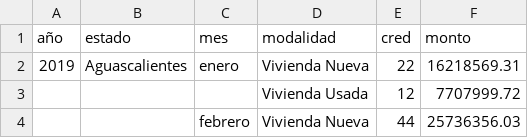
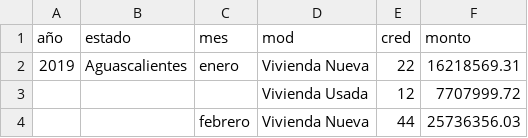
Before and after one commit to claudiodanielpc/vivienda, a CSV file: fovissste.csv, drawn as a sheet; only a part is shown.

Commit message:
Update fovissste.csv

```diff
--- a/fovissste.csv
+++ b/fovissste.csv
@@ -1,2 +1,2 @@
-año,estado,mes,modalidad,cred,monto
+año,estado,mes,mod,cred,monto
 2019,Aguascalientes,enero,Vivienda Nueva,22,16218569.31
```
